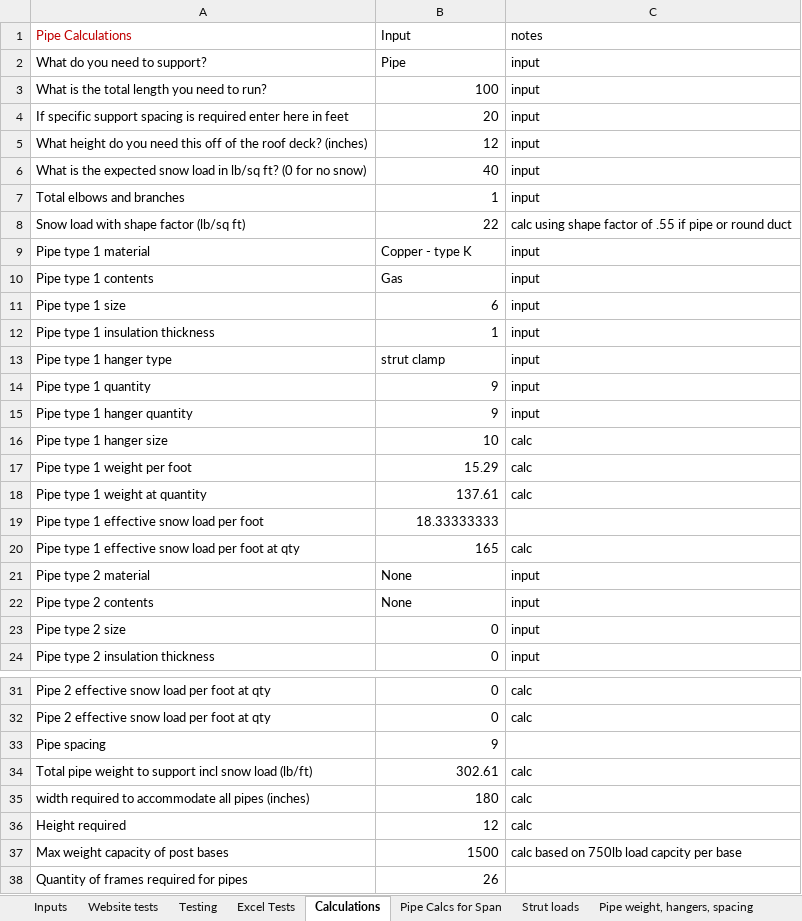
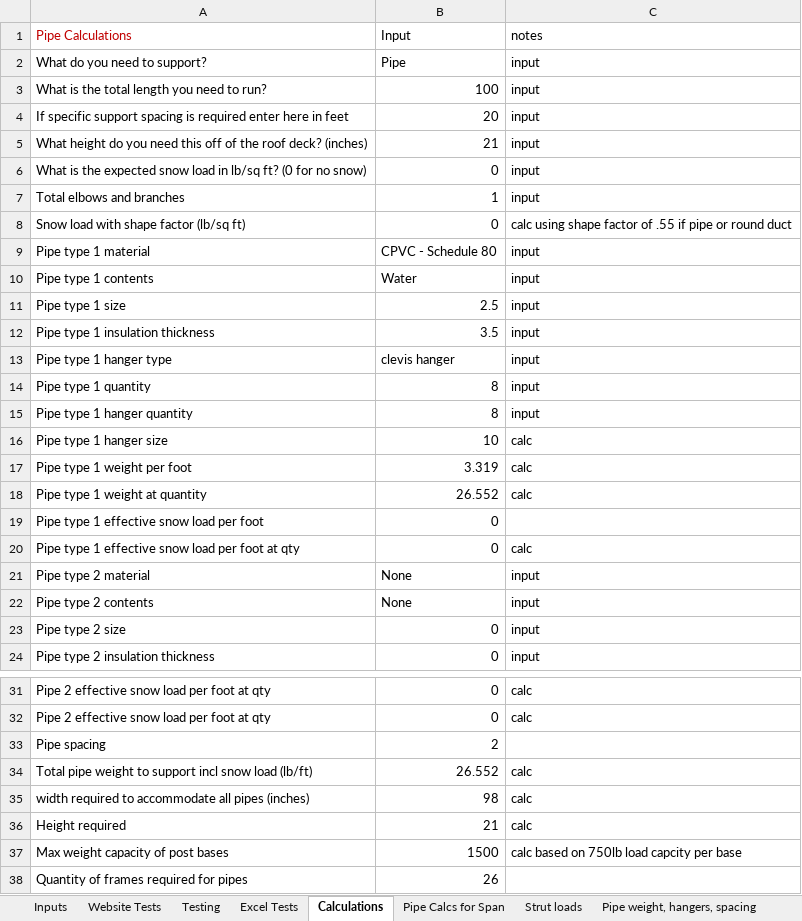
Before and after one commit to david-skocic-nvent/CPQ_Automation, an Excel workbook: worksheets/pipe.xlsm, sheet Calculations, drawn as a sheet; only a part is shown, gaps mark what is left out; values as stored, in another font and other column widths than the file's, no borders; the diff names each change by its address in the sheet, - before the commit and + after, or states it on an @@ line.

```diff
--- a/worksheets/pipe.xlsm (sheet Calculations)
+++ b/worksheets/pipe.xlsm (sheet Calculations)
-sheet tab: Website tests
+sheet tab: Website Tests
-B5 (Input): 12
+B5 (Input): 21
-B6 (Input): 40
+B6 (Input): 0
-B8 (Input): 22
+B8 (Input): 0
-B9 (Input): Copper - type K
+B9 (Input): CPVC - Schedule 80
-B10 (Input): Gas
+B10 (Input): Water
-B11 (Input): 6
+B11 (Input): 2.5
-B12 (Input): 1
+B12 (Input): 3.5
-B13 (Input): strut clamp
+B13 (Input): clevis hanger
-B14:B15 (Input): 9
+B14:B15 (Input): 8
-B17 (Input): 15.29
+B17 (Input): 3.319
-B18 (Input): 137.61
+B18 (Input): 26.552
-B19 (Input): 18.33333333
+B19 (Input): 0
-B20 (Input): 165
+B20 (Input): 0
-B33 (Input): 9
+B33 (Input): 2
-B34 (Input): 302.61
+B34 (Input): 26.552
-B35 (Input): 180
+B35 (Input): 98
-B36 (Input): 12
+B36 (Input): 21
```
Also changed, not shown: sheet Excel Tests, sheet Pipe Calcs for Span, sheet Website Tests, sheet Pipe weight, hangers, spacing, sheet Inputs, sheet Strut loads, 1 more sheet, charts or pictures, 4 other files.
